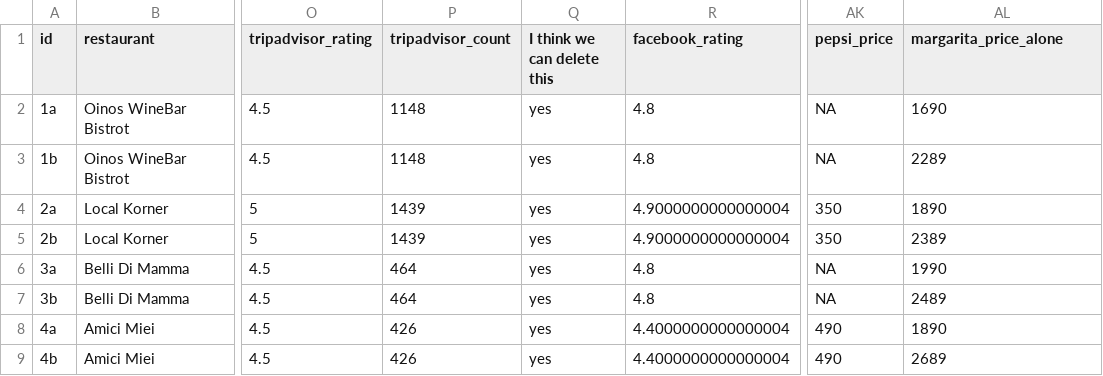
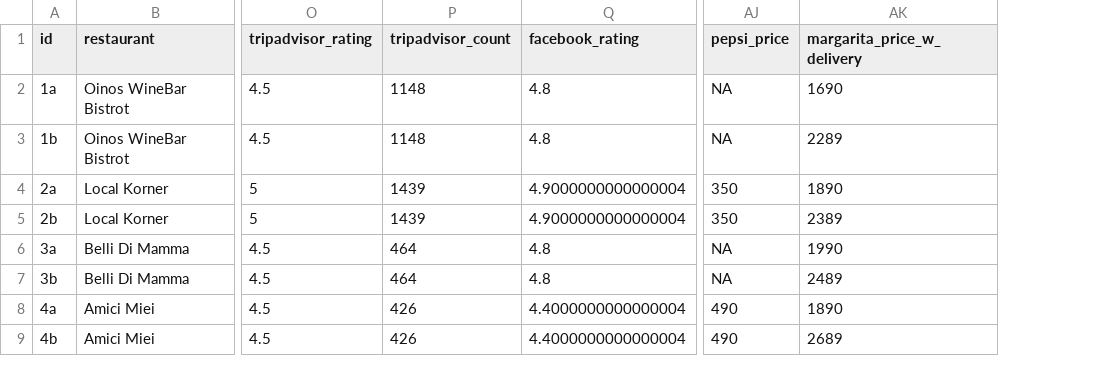
Before and after one commit to DiamantEszter97/CEU-Business-Analytics-2020, a CSV file: Assignments/DataAnalysis1_Coding1/data/clean/da1_data.csv, drawn as a sheet; only a part is shown, gaps mark what is left out; removed rows and columns are numbered as before the commit, all else as after; the diff names each change by its address in the sheet, - before the commit and + after, or states it on an @@ line.

```diff
--- a/Assignments/DataAnalysis1_Coding1/data/clean/da1_data.csv
+++ b/Assignments/DataAnalysis1_Coding1/data/clean/da1_data.csv
-column Q (I think we can delete this), rows 2-9: all yes
-AK1: margarita_price_alone
+AK1: margarita_price_w_delivery
```
Also changed, not shown: 2 other files.
